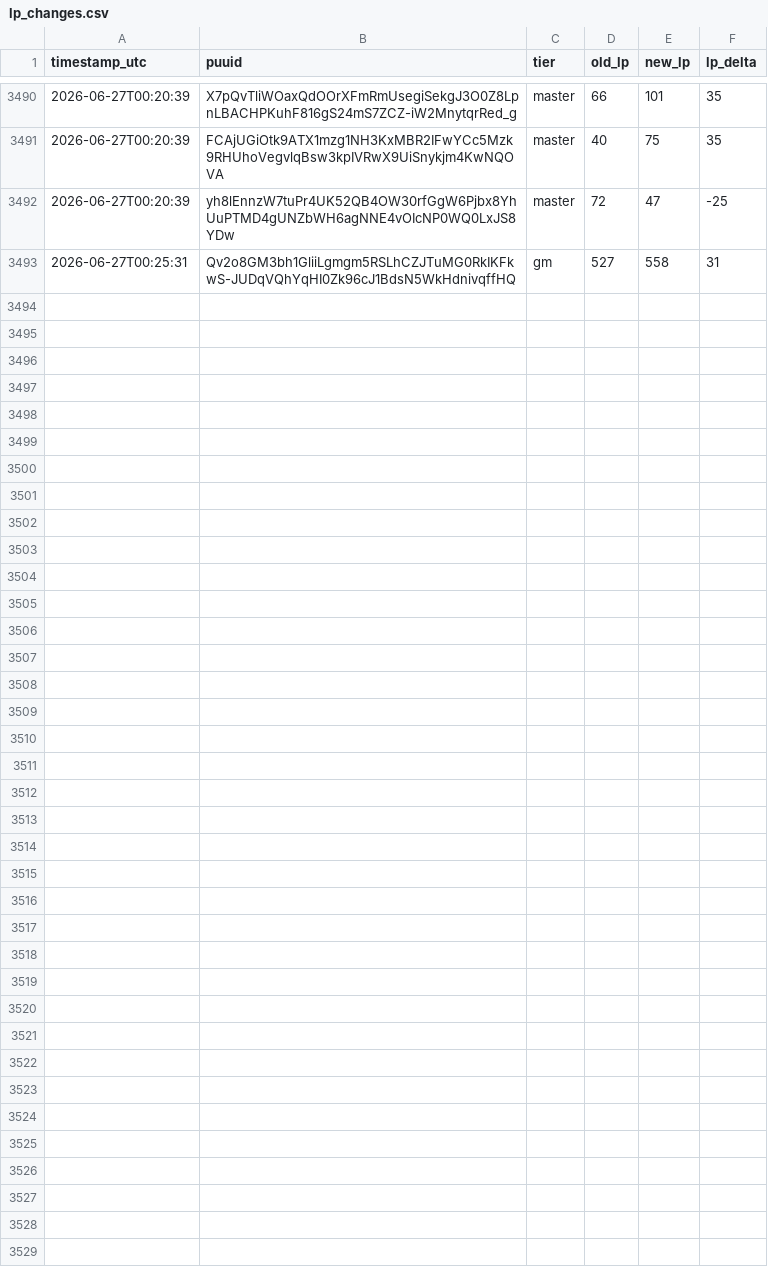
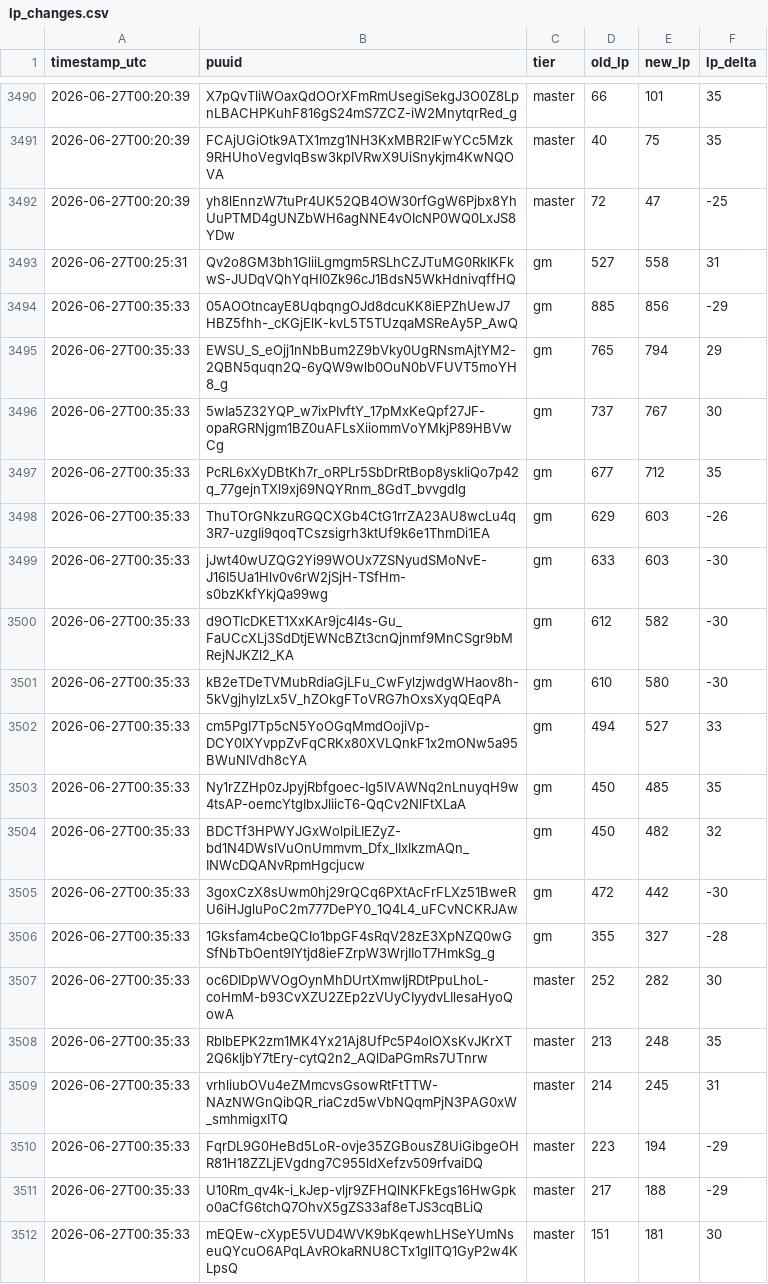
Before and after one commit to aasilvestre/lol-flex-tracker-2, a CSV file: data/lp_changes.csv, drawn as a sheet; only a part is shown, gaps mark what is left out; the diff covers the shown part only; the diff names each change by its address in the sheet, - before the commit and + after, or states it on an @@ line.

```diff
--- a/data/lp_changes.csv
+++ b/data/lp_changes.csv
+row 3494: 2026-06-27T00:35:33 | 05AOOtncayE8UqbqngOJd8dcuKK8iEPZhUewJ7HBZ5fhh-_cKGjElK-kvL5T5TUzqaMSReAy5P_AwQ | gm | 885 | 856 | -29
+row 3495: 2026-06-27T00:35:33 | EWSU_S_eOjj1nNbBum2Z9bVky0UgRNsmAjtYM2-2QBN5quqn2Q-6yQW9wlb0OuN0bVFUVT5moYH8_g | gm | 765 | 794 | 29
+row 3496: 2026-06-27T00:35:33 | 5wIa5Z32YQP_w7ixPIvftY_17pMxKeQpf27JF-opaRGRNjgm1BZ0uAFLsXiiommVoYMkjP89HBVwCg | gm | 737 | 767 | 30
+row 3497: 2026-06-27T00:35:33 | PcRL6xXyDBtKh7r_oRPLr5SbDrRtBop8yskIiQo7p42q_77gejnTXl9xj69NQYRnm_8GdT_bvvgdlg | gm | 677 | 712 | 35
+row 3498: 2026-06-27T00:35:33 | ThuTOrGNkzuRGQCXGb4CtG1rrZA23AU8wcLu4q3R7-uzgIi9qoqTCszsigrh3ktUf9k6e1ThmDi1EA | gm | 629 | 603 | -26
+row 3499: 2026-06-27T00:35:33 | jJwt40wUZQG2Yi99WOUx7ZSNyudSMoNvE-J16I5Ua1Hlv0v6rW2jSjH-TSfHm-s0bzKkfYkjQa99wg | gm | 633 | 603 | -30
+row 3500: 2026-06-27T00:35:33 | d9OTlcDKET1XxKAr9jc4I4s-Gu_FaUCcXLj3SdDtjEWNcBZt3cnQjnmf9MnCSgr9bMRejNJKZl2_KA | gm | 612 | 582 | -30
+row 3501: 2026-06-27T00:35:33 | kB2eTDeTVMubRdiaGjLFu_CwFylzjwdgWHaov8h-5kVgjhyIzLx5V_hZOkgFToVRG7hOxsXyqQEqPA | gm | 610 | 580 | -30
+row 3502: 2026-06-27T00:35:33 | cm5PgI7Tp5cN5YoOGqMmdOojiVp-DCY0IXYvppZvFqCRKx80XVLQnkF1x2mONw5a95BWuNIVdh8cYA | gm | 494 | 527 | 33
+row 3503: 2026-06-27T00:35:33 | Ny1rZZHp0zJpyjRbfgoec-Ig5IVAWNq2nLnuyqH9w4tsAP-oemcYtgIbxJliicT6-QqCv2NlFtXLaA | gm | 450 | 485 | 35
+row 3504: 2026-06-27T00:35:33 | BDCTf3HPWYJGxWolpiLIEZyZ-bd1N4DWslVuOnUmmvm_Dfx_lIxlkzmAQn_INWcDQANvRpmHgcjucw | gm | 450 | 482 | 32
+row 3505: 2026-06-27T00:35:33 | 3goxCzX8sUwm0hj29rQCq6PXtAcFrFLXz51BweRU6iHJgluPoC2m777DePY0_1Q4L4_uFCvNCKRJAw | gm | 472 | 442 | -30
+row 3506: 2026-06-27T00:35:33 | 1Gksfam4cbeQCIo1bpGF4sRqV28zE3XpNZQ0wGSfNbTbOent9IYtjd8ieFZrpW3WrjIIoT7HmkSg_g | gm | 355 | 327 | -28
+row 3507: 2026-06-27T00:35:33 | oc6DIDpWVOgOynMhDUrtXmwIjRDtPpuLhoL-coHmM-b93CvXZU2ZEp2zVUyCIyydvLIlesaHyoQowA | master | 252 | 282 | 30
+row 3508: 2026-06-27T00:35:33 | RblbEPK2zm1MK4Yx21Aj8UfPc5P4olOXsKvJKrXT2Q6kIjbY7tEry-cytQ2n2_AQlDaPGmRs7UTnrw | master | 213 | 248 | 35
+row 3509: 2026-06-27T00:35:33 | vrhliubOVu4eZMmcvsGsowRtFtTTW-NAzNWGnQibQR_riaCzd5wVbNQqmPjN3PAG0xW_smhmigxITQ | master | 214 | 245 | 31
+row 3510: 2026-06-27T00:35:33 | FqrDL9G0HeBd5LoR-ovje35ZGBousZ8UiGibgeOHR81H18ZZLjEVgdng7C955ldXefzv509rfvaiDQ | master | 223 | 194 | -29
+row 3511: 2026-06-27T00:35:33 | U10Rm_qv4k-i_kJep-vljr9ZFHQlNKFkEgs16HwGpko0aCfG6tchQ7OhvX5gZS33af8eTJS3cqBLiQ | master | 217 | 188 | -29
+row 3512: 2026-06-27T00:35:33 | mEQEw-cXypE5VUD4WVK9bKqewhLHSeYUmNseuQYcuO6APqLAvROkaRNU8CTx1gllTQ1GyP2w4KLpsQ | master | 151 | 181 | 30
```
Also changed, not shown: 14 added rows elsewhere in this file, data/player_current.csv.
